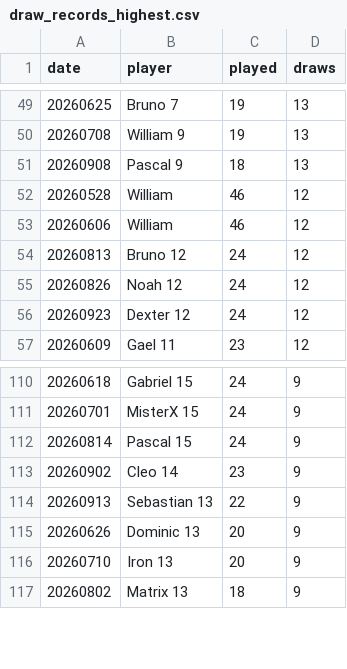
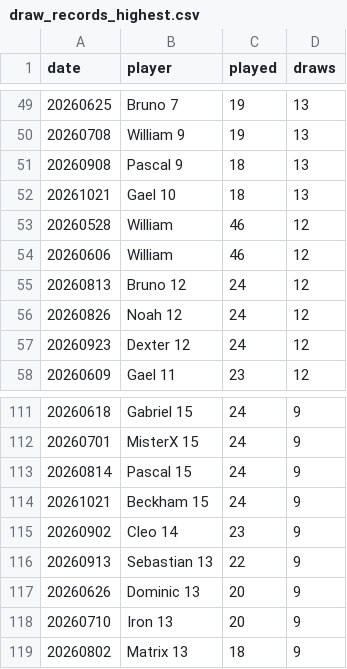
Before and after one commit to dgonzalez13/esports-tracker-full, a CSV file: eadriatic/output/draw_records_highest.csv, drawn as a sheet; only a part is shown, gaps mark what is left out.

```diff
--- a/eadriatic/output/draw_records_highest.csv
+++ b/eadriatic/output/draw_records_highest.csv
@@ -51,2 +51,3 @@ date,player,played,draws
 20260908,Pascal 9,18,13
+20261021,Gael 10,18,13
 20260528,William,46,12
@@ -112,2 +113,3 @@ date,player,played,draws
 20260814,Pascal 15,24,9
+20261021,Beckham 15,24,9
 20260902,Cleo 14,23,9
```
Also changed, not shown: eadriatic/output/daily_streak_summary.csv, eadriatic/output/daily_streaks.csv, 9 other files.
